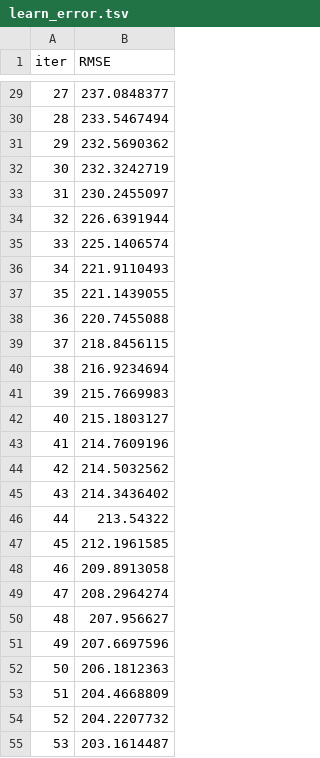
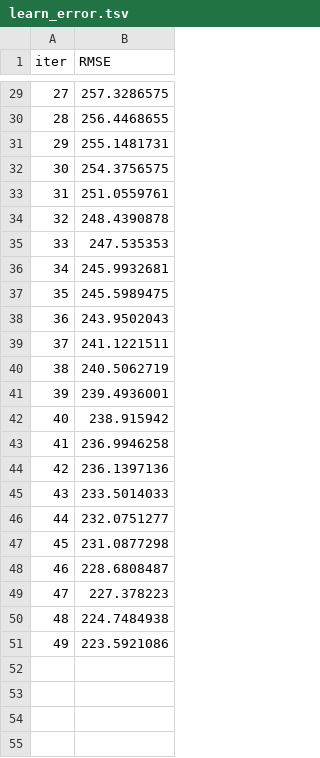
Before and after one commit to stefaniegwangphd/Erdos_S22_IceBridge, a TSV file: catboost_info/learn_error.tsv, drawn as a sheet; only a part is shown, gaps mark what is left out; the diff covers the shown part only.

```diff
--- a/catboost_info/learn_error.tsv
+++ b/catboost_info/learn_error.tsv
@@ -29,27 +29,23 @@ iter	RMSE
-27	237.0848377
-28	233.5467494
-29	232.5690362
-30	232.3242719
-31	230.2455097
-32	226.6391944
-33	225.1406574
-34	221.9110493
-35	221.1439055
-36	220.7455088
-37	218.8456115
-38	216.9234694
-39	215.7669983
-40	215.1803127
-41	214.7609196
-42	214.5032562
-43	214.3436402
-44	213.54322
-45	212.1961585
-46	209.8913058
-47	208.2964274
-48	207.956627
-49	207.6697596
-50	206.1812363
-51	204.4668809
-52	204.2207732
-53	203.1614487
+27	257.3286575
+28	256.4468655
+29	255.1481731
+30	254.3756575
+31	251.0559761
+32	248.4390878
+33	247.535353
+34	245.9932681
+35	245.5989475
+36	243.9502043
+37	241.1221511
+38	240.5062719
+39	239.4936001
+40	238.915942
+41	236.9946258
+42	236.1397136
+43	233.5014033
+44	232.0751277
+45	231.0877298
+46	228.6808487
+47	227.378223
+48	224.7484938
+49	223.5921086
```
Also changed, not shown: 46 removed rows and 27 edited cells elsewhere in this file, catboost_info/test_error.tsv, catboost_info/time_left.tsv, 12 other files.
